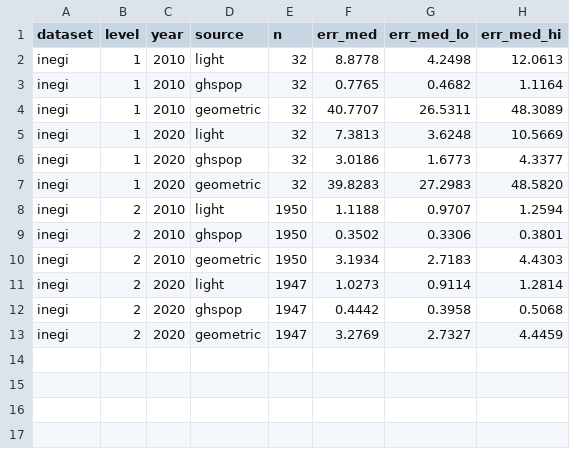
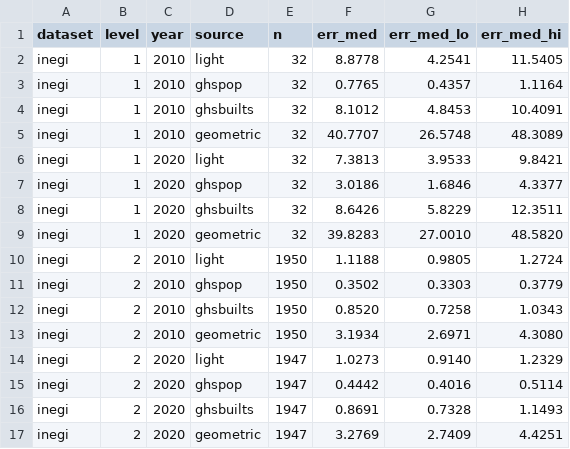
Before and after one commit to ohall2/world-population-centroids, a CSV file: docs/extended/inegi_benchmark_position.csv, drawn as a sheet.

```diff
--- a/docs/extended/inegi_benchmark_position.csv
+++ b/docs/extended/inegi_benchmark_position.csv
@@ -1,13 +1,17 @@
 dataset,level,year,source,n,err_med,err_med_lo,err_med_hi
-inegi,1,2010,light,32,8.8778,4.2498,12.0613
-inegi,1,2010,ghspop,32,0.7765,0.4682,1.1164
-inegi,1,2010,geometric,32,40.7707,26.5311,48.3089
-inegi,1,2020,light,32,7.3813,3.6248,10.5669
-inegi,1,2020,ghspop,32,3.0186,1.6773,4.3377
-inegi,1,2020,geometric,32,39.8283,27.2983,48.5820
-inegi,2,2010,light,1950,1.1188,0.9707,1.2594
-inegi,2,2010,ghspop,1950,0.3502,0.3306,0.3801
-inegi,2,2010,geometric,1950,3.1934,2.7183,4.4303
-inegi,2,2020,light,1947,1.0273,0.9114,1.2814
-inegi,2,2020,ghspop,1947,0.4442,0.3958,0.5068
-inegi,2,2020,geometric,1947,3.2769,2.7327,4.4459
+inegi,1,2010,light,32,8.8778,4.2541,11.5405
+inegi,1,2010,ghspop,32,0.7765,0.4357,1.1164
+inegi,1,2010,ghsbuilts,32,8.1012,4.8453,10.4091
+inegi,1,2010,geometric,32,40.7707,26.5748,48.3089
+inegi,1,2020,light,32,7.3813,3.9533,9.8421
+inegi,1,2020,ghspop,32,3.0186,1.6846,4.3377
+inegi,1,2020,ghsbuilts,32,8.6426,5.8229,12.3511
+inegi,1,2020,geometric,32,39.8283,27.0010,48.5820
+inegi,2,2010,light,1950,1.1188,0.9805,1.2724
+inegi,2,2010,ghspop,1950,0.3502,0.3303,0.3779
+inegi,2,2010,ghsbuilts,1950,0.8520,0.7258,1.0343
+inegi,2,2010,geometric,1950,3.1934,2.6971,4.3080
+inegi,2,2020,light,1947,1.0273,0.9140,1.2329
+inegi,2,2020,ghspop,1947,0.4442,0.4016,0.5114
+inegi,2,2020,ghsbuilts,1947,0.8691,0.7328,1.1493
+inegi,2,2020,geometric,1947,3.2769,2.7409,4.4251
```
Also changed, not shown: docs/extended/census_benchmark_change.csv, docs/extended/census_benchmark_position.csv, 16 other files.
